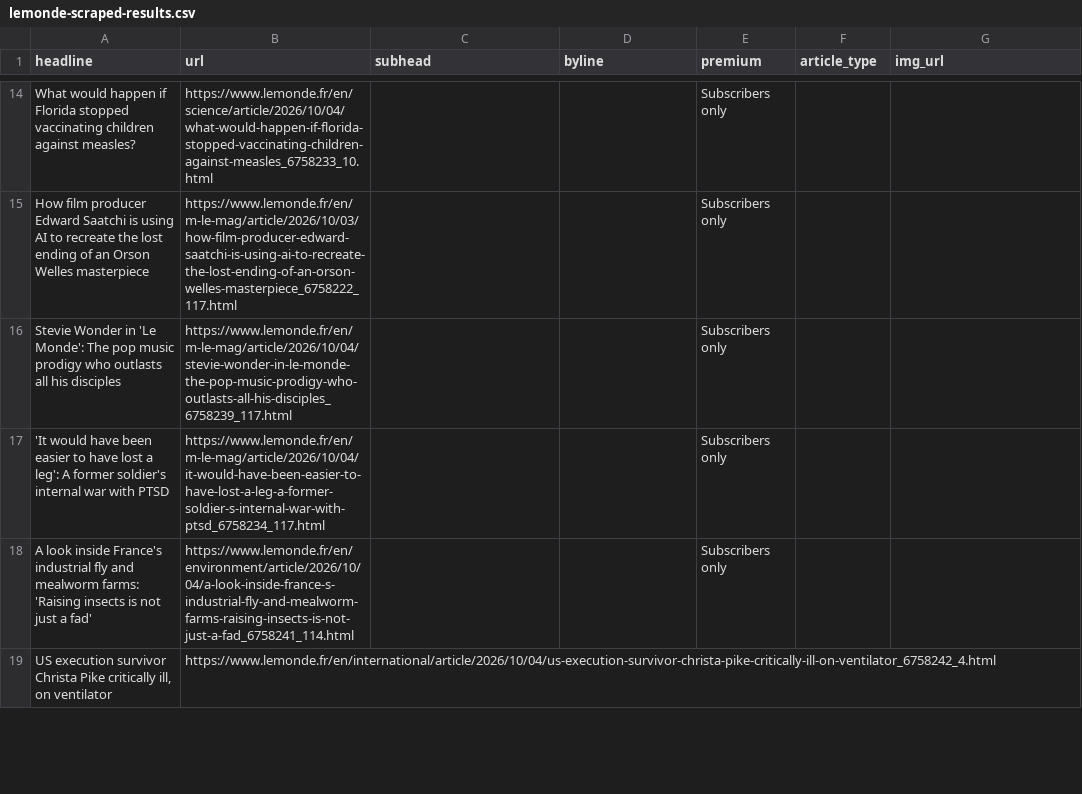
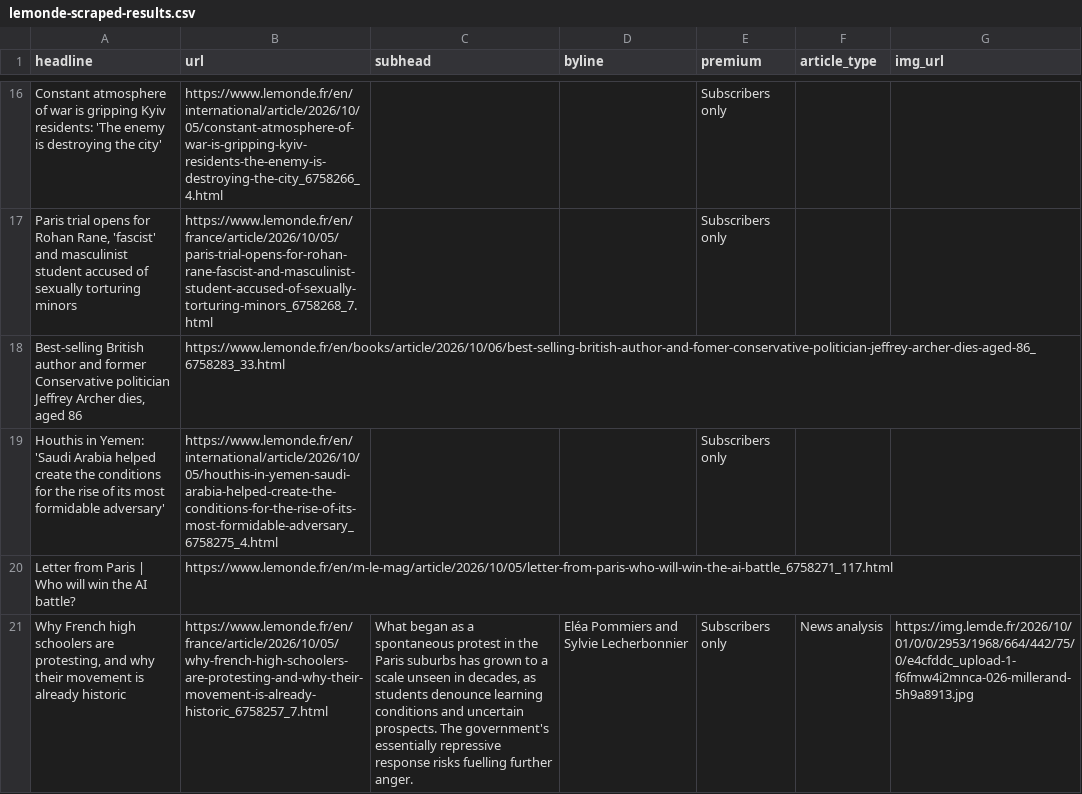
Before and after one commit to var-iane/lemonde-scraper, a CSV file: lemonde-scraped-results.csv, drawn as a sheet; only a part is shown, gaps mark what is left out; removed rows and columns are numbered as before the commit, all else as after; the diff covers the shown part only; the diff names each change by its address in the sheet, - before the commit and + after, or states it on an @@ line.

```diff
--- a/lemonde-scraped-results.csv
+++ b/lemonde-scraped-results.csv
-A16 (headline): What would happen if Florida stopped vaccinating children against measles?
+A16 (headline): Constant atmosphere of war is gripping Kyiv residents: 'The enemy is destroying the city'
-B16 (url): https://www.lemonde.fr/en/science/article/2026/10/04/what-would-happen-if-florida-stopped-vaccinating-children-against-measles_6758233_10.html
+B16 (url): https://www.lemonde.fr/en/international/article/2026/10/05/constant-atmosphere-of-war-is-gripping-kyiv-residents-the-enemy-is-destroying-the-city_6758266_4.html
-A17 (headline): How film producer Edward Saatchi is using AI to recreate the lost ending of an Orson Welles masterpiece
+A17 (headline): Paris trial opens for Rohan Rane, 'fascist' and masculinist student accused of sexually torturing minors
-B17 (url): https://www.lemonde.fr/en/m-le-mag/article/2026/10/03/how-film-producer-edward-saatchi-is-using-ai-to-recreate-the-lost-ending-of-an-orson-welles-masterpiece_6758222_117.html
+B17 (url): https://www.lemonde.fr/en/france/article/2026/10/05/paris-trial-opens-for-rohan-rane-fascist-and-masculinist-student-accused-of-sexually-torturing-minors_6758268_7.html
-row 16: Stevie Wonder in 'Le Monde': The pop music prodigy who outlasts all his disciples | https://www.lemonde.fr/en/m-le-mag/article/2026/10/04/stevie-wonder-in-le-monde-the-pop-music-prodigy-who-outlasts-all-his-disciples_6758239_117.html |  |  | Subscribers only
-row 17: 'It would have been easier to have lost a leg': A former soldier's internal war with PTSD | https://www.lemonde.fr/en/m-le-mag/article/2026/10/04/it-would-have-been-easier-to-have-lost-a-leg-a-former-soldier-s-internal-war-with-ptsd_6758234_117.html |  |  | Subscribers only
+row 18: Best-selling British author and former Conservative politician Jeffrey Archer dies, aged 86 | https://www.lemonde.fr/en/books/article/2026/10/06/best-selling-british-author-and-fomer-conservative-politician-jeffrey-archer-dies-aged-86_6758283_33.html
-A19 (headline): A look inside France's industrial fly and mealworm farms: 'Raising insects is not just a fad'
+A19 (headline): Houthis in Yemen: 'Saudi Arabia helped create the conditions for the rise of its most formidable adversary'
-B19 (url): https://www.lemonde.fr/en/environment/article/2026/10/04/a-look-inside-france-s-industrial-fly-and-mealworm-farms-raising-insects-is-not-just-a-fad_6758241_114.html
+B19 (url): https://www.lemonde.fr/en/international/article/2026/10/05/houthis-in-yemen-saudi-arabia-helped-create-the-conditions-for-the-rise-of-its-most-formidable-adversary_6758275_4.html
-row 19: US execution survivor Christa Pike critically ill, on ventilator | https://www.lemonde.fr/en/international/article/2026/10/04/us-execution-survivor-christa-pike-critically-ill-on-ventilator_6758242_4.html
+row 20: Letter from Paris | Who will win the AI battle? | https://www.lemonde.fr/en/m-le-mag/article/2026/10/05/letter-from-paris-who-will-win-the-ai-battle_6758271_117.html
+row 21: Why French high schoolers are protesting, and why their movement is already historic | https://www.lemonde.fr/en/france/article/2026/10/05/why-french-high-schoolers-are-protesting-and-why-their-movement-is-already-historic_6758257_7.html | What began as a spontaneous protest in the Paris suburbs has grown to a scale unseen in decades, as students denounce learning conditions and uncertain prospects. The government's essentially repressive response risks fuelling further anger. | Eléa Pommiers and Sylvie Lecherbonnier | Subscribers only | News analysis | https://img.lemde.fr/2026/10/01/0/0/2953/1968/664/442/75/0/e4cfddc_upload-1-f6fmw4i2mnca-026-millerand-5h9a8913.jpg
```
Also changed, not shown: 11 added rows, 11 removed rows and 21 edited cells elsewhere in this file.
